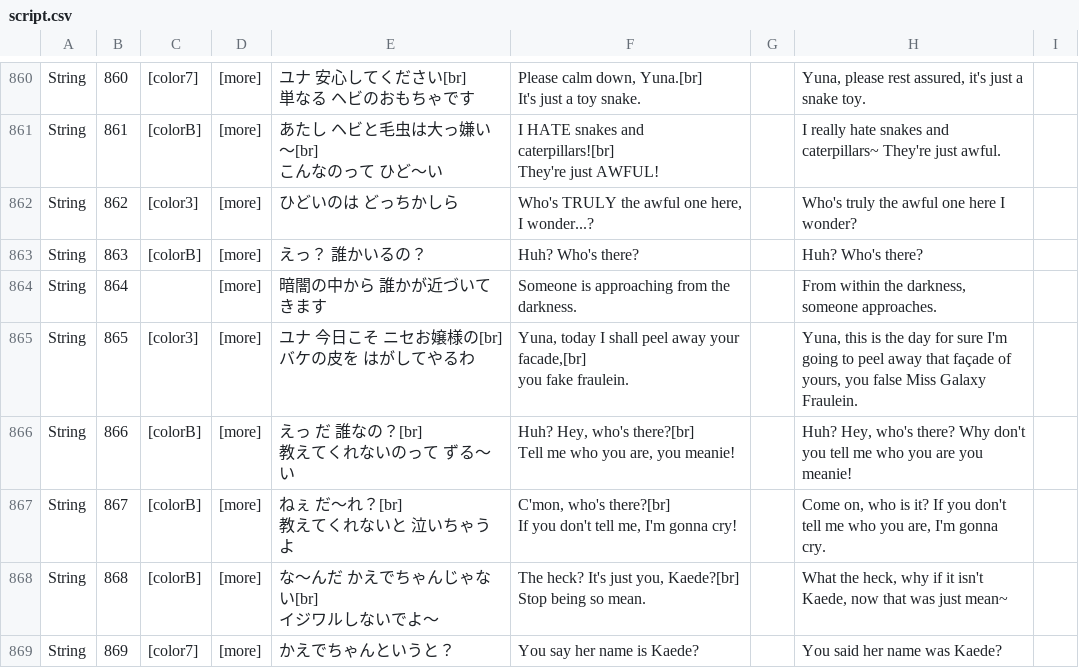
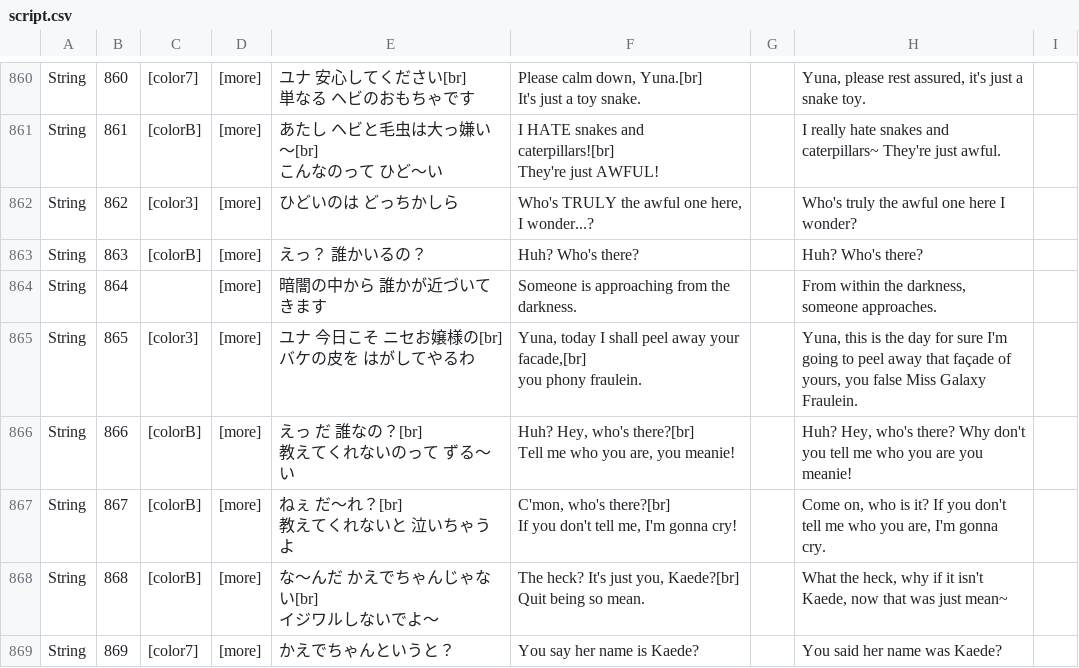
Before and after one commit to suppertails66/yunatools, a CSV file: yuna/script/script.csv, drawn as a sheet; only a part is shown, gaps mark what is left out; the diff covers the shown part only.

```diff
--- a/yuna/script/script.csv
+++ b/yuna/script/script.csv
@@ -1409,5 +1409,5 @@ String,863,[colorB],[more],えっ？　誰かいるの？,Huh? Who's there?,,Huh
 String,864,,[more],暗闇の中から　誰かが近づいてきます,Someone is approaching from the darkness.,,"From within the darkness, someone approaches.",
-String,865,[color3],[more],"ユナ　今日こそ　ニセお嬢様の[br]
-バケの皮を　はがしてやるわ","Yuna, today I shall peel away your facade,[br]
-you fake fraulein.",,"Yuna, this is the day for sure I'm going to peel away that façade of yours, you false Miss Galaxy Fraulein.",
+String,865,[color3],[more],"ユナ　今日こそ　ニセお嬢様の[br]
+バケの皮を　はがしてやるわ","Yuna, today I shall peel away your facade,[br]
+you phony fraulein.",,"Yuna, this is the day for sure I'm going to peel away that façade of yours, you false Miss Galaxy Fraulein.",
 String,866,[colorB],[more],"えっ　だ　誰なの？[br]
@@ -1418,5 +1418,5 @@ String,867,[colorB],[more],"ねぇ　だ〜れ？[br]
 If you don't tell me, I'm gonna cry!",,"Come on, who is it? If you don't tell me who you are, I'm gonna cry.",
-String,868,[colorB],[more],"な〜んだ　かえでちゃんじゃない[br]
-イジワルしないでよ〜","The heck? It's just you, Kaede?[br]
-Stop being so mean.",,"What the heck, why if it isn't Kaede, now that was just mean~",
+String,868,[colorB],[more],"な〜んだ　かえでちゃんじゃない[br]
+イジワルしないでよ〜","The heck? It's just you, Kaede?[br]
+Quit being so mean.",,"What the heck, why if it isn't Kaede, now that was just mean~",
 String,869,[color7],[more],かえでちゃんというと？,You say her name is Kaede?,,You said her name was Kaede?,
```
Also changed, not shown: 65 edited cells elsewhere in this file, 21 other files.
